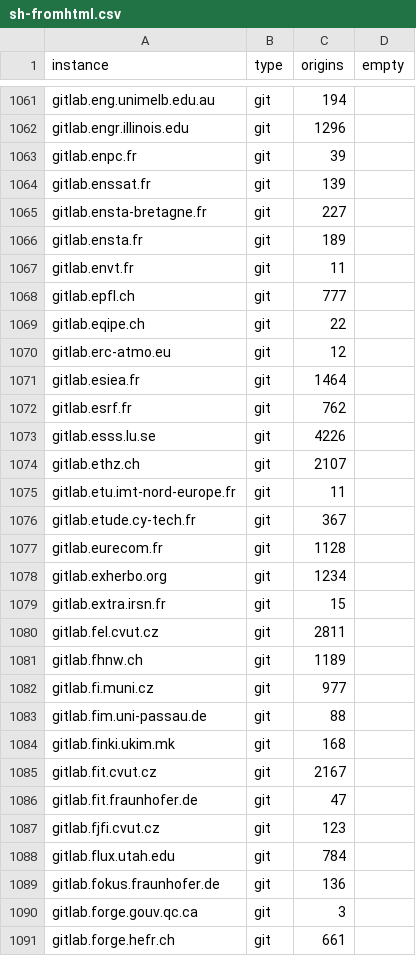
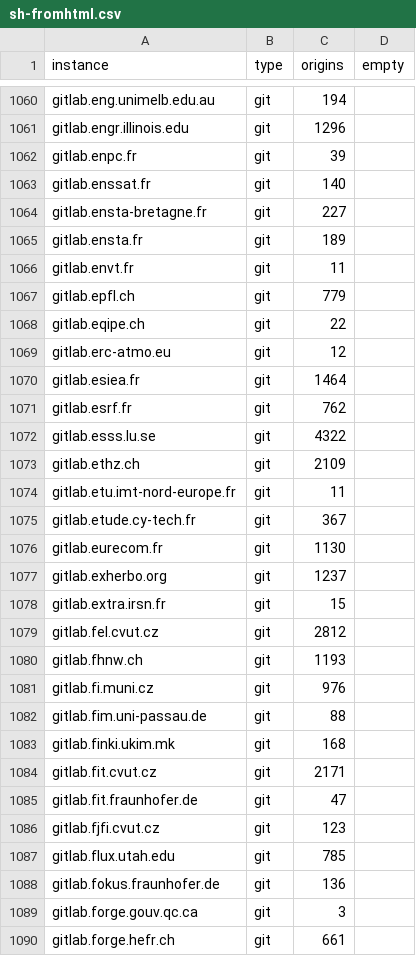
Before and after one commit to ricci/distributed-social-networks, a CSV file: data-static/sh-fromhtml.csv, drawn as a sheet; only a part is shown, gaps mark what is left out; the diff covers the shown part only.

```diff
--- a/data-static/sh-fromhtml.csv
+++ b/data-static/sh-fromhtml.csv
@@ -1063,3 +1062,3 @@ gitlab.engr.illinois.edu,git,1296,
 gitlab.enpc.fr,git,39,
-gitlab.enssat.fr,git,139,
+gitlab.enssat.fr,git,140,
 gitlab.ensta-bretagne.fr,git,227,
@@ -1067,3 +1066,3 @@ gitlab.ensta.fr,git,189,
 gitlab.envt.fr,git,11,
-gitlab.epfl.ch,git,777,
+gitlab.epfl.ch,git,779,
 gitlab.eqipe.ch,git,22,
@@ -1072,18 +1071,18 @@ gitlab.esiea.fr,git,1464,
 gitlab.esrf.fr,git,762,
-gitlab.esss.lu.se,git,4226,
-gitlab.ethz.ch,git,2107,
+gitlab.esss.lu.se,git,4322,
+gitlab.ethz.ch,git,2109,
 gitlab.etu.imt-nord-europe.fr,git,11,
 gitlab.etude.cy-tech.fr,git,367,
-gitlab.eurecom.fr,git,1128,
-gitlab.exherbo.org,git,1234,
+gitlab.eurecom.fr,git,1130,
+gitlab.exherbo.org,git,1237,
 gitlab.extra.irsn.fr,git,15,
-gitlab.fel.cvut.cz,git,2811,
-gitlab.fhnw.ch,git,1189,
-gitlab.fi.muni.cz,git,977,
+gitlab.fel.cvut.cz,git,2812,
+gitlab.fhnw.ch,git,1193,
+gitlab.fi.muni.cz,git,976,
 gitlab.fim.uni-passau.de,git,88,
 gitlab.finki.ukim.mk,git,168,
-gitlab.fit.cvut.cz,git,2167,
+gitlab.fit.cvut.cz,git,2171,
 gitlab.fit.fraunhofer.de,git,47,
 gitlab.fjfi.cvut.cz,git,123,
-gitlab.flux.utah.edu,git,784,
+gitlab.flux.utah.edu,git,785,
 gitlab.fokus.fraunhofer.de,git,136,
```
Also changed, not shown: 1 added row, 1 removed row and 131 edited cells elsewhere in this file, 4 other files.
